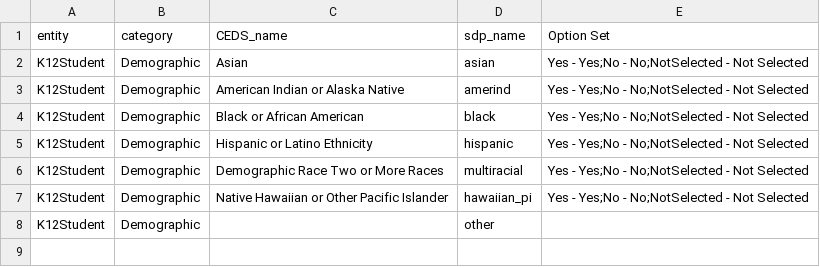
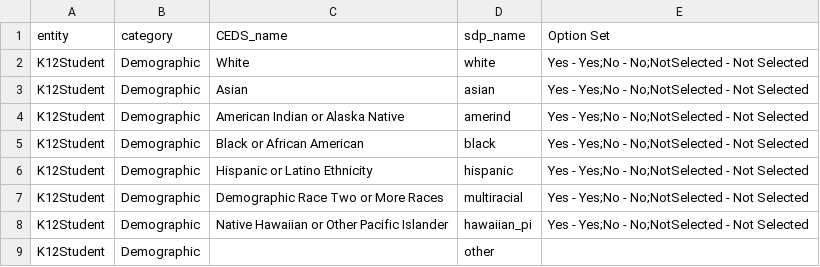
Before and after one commit to OpenSDP/OpenSDPsynthR, a CSV file: inst/CEDS_SDP_map.csv, drawn as a sheet.

```diff
--- a/inst/CEDS_SDP_map.csv
+++ b/inst/CEDS_SDP_map.csv
@@ -1,2 +1,3 @@
 entity,category,CEDS_name,sdp_name,Option Set
+K12Student,Demographic,White,white,Yes - Yes;No - No;NotSelected - Not Selected
 K12Student,Demographic,Asian,asian,Yes - Yes;No - No;NotSelected - Not Selected
```
Also changed, not shown: inst/ellDist.csv, 5 other files.
